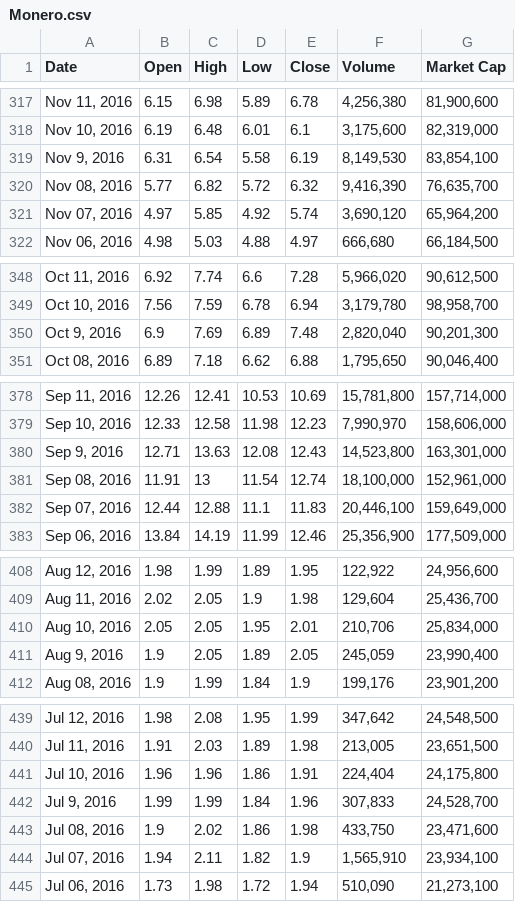
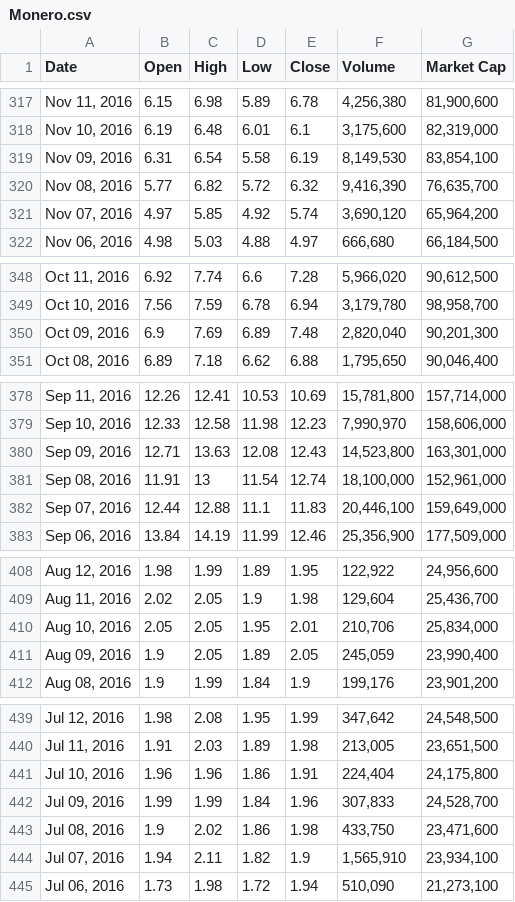
Before and after one commit to CarlosCordoba96/Criptomonedas, a CSV file: Code/Top100/Monero.csv, drawn as a sheet; only a part is shown, gaps mark what is left out; the diff covers the shown part only.

```diff
--- a/Code/Top100/Monero.csv
+++ b/Code/Top100/Monero.csv
@@ -318,3 +318,3 @@ Date,Open,High,Low,Close,Volume,Market Cap
 "Nov 10, 2016",6.19,6.48,6.01,6.1,"3,175,600","82,319,000"
-"Nov 9, 2016",6.31,6.54,5.58,6.19,"8,149,530","83,854,100"
+"Nov 09, 2016",6.31,6.54,5.58,6.19,"8,149,530","83,854,100"
 "Nov 08, 2016",5.77,6.82,5.72,6.32,"9,416,390","76,635,700"
@@ -349,3 +349,3 @@ Date,Open,High,Low,Close,Volume,Market Cap
 "Oct 10, 2016",7.56,7.59,6.78,6.94,"3,179,780","98,958,700"
-"Oct 9, 2016",6.9,7.69,6.89,7.48,"2,820,040","90,201,300"
+"Oct 09, 2016",6.9,7.69,6.89,7.48,"2,820,040","90,201,300"
 "Oct 08, 2016",6.89,7.18,6.62,6.88,"1,795,650","90,046,400"
@@ -379,3 +379,3 @@ Date,Open,High,Low,Close,Volume,Market Cap
 "Sep 10, 2016",12.33,12.58,11.98,12.23,"7,990,970","158,606,000"
-"Sep 9, 2016",12.71,13.63,12.08,12.43,"14,523,800","163,301,000"
+"Sep 09, 2016",12.71,13.63,12.08,12.43,"14,523,800","163,301,000"
 "Sep 08, 2016",11.91,13,11.54,12.74,"18,100,000","152,961,000"
@@ -410,3 +410,3 @@ Date,Open,High,Low,Close,Volume,Market Cap
 "Aug 10, 2016",2.05,2.05,1.95,2.01,"210,706","25,834,000"
-"Aug 9, 2016",1.9,2.05,1.89,2.05,"245,059","23,990,400"
+"Aug 09, 2016",1.9,2.05,1.89,2.05,"245,059","23,990,400"
 "Aug 08, 2016",1.9,1.99,1.84,1.9,"199,176","23,901,200"
@@ -441,3 +441,3 @@ Date,Open,High,Low,Close,Volume,Market Cap
 "Jul 10, 2016",1.96,1.96,1.86,1.91,"224,404","24,175,800"
-"Jul 9, 2016",1.99,1.99,1.84,1.96,"307,833","24,528,700"
+"Jul 09, 2016",1.99,1.99,1.84,1.96,"307,833","24,528,700"
 "Jul 08, 2016",1.9,2.02,1.86,1.98,"433,750","23,471,600"
```
Also changed, not shown: 25 edited cells elsewhere in this file.
